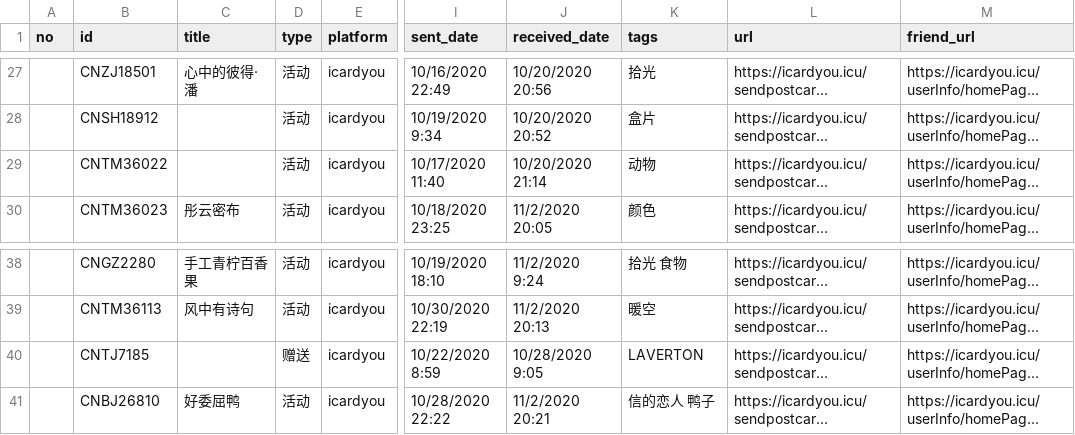
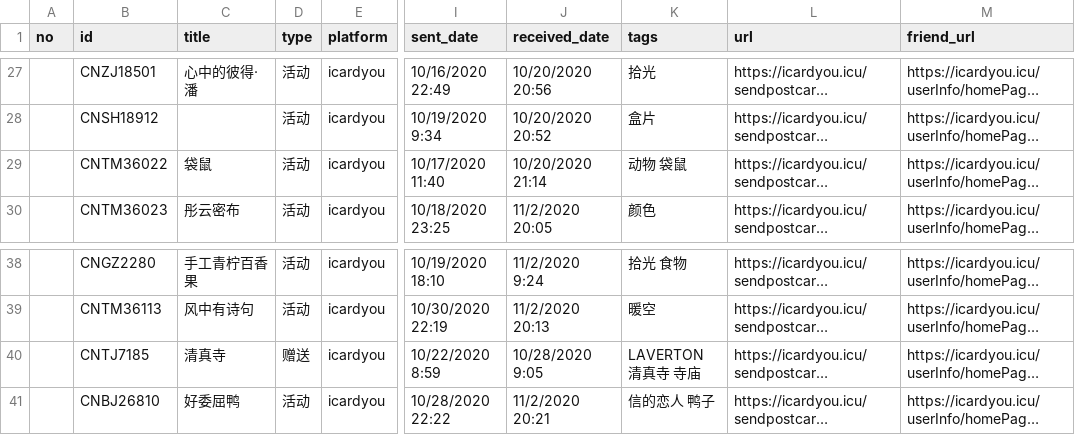
Before and after one commit to JiYouMCC/JiYouMCC.github.io, a CSV file: _data/postcard/received.csv, drawn as a sheet; only a part is shown, gaps mark what is left out; long unchanged cells end in …; the diff names each change by its address in the sheet, - before the commit and + after, or states it on an @@ line.

```diff
--- a/_data/postcard/received.csv
+++ b/_data/postcard/received.csv
-C29 (title): (empty)
+C29 (title): 袋鼠
-K29 (tags): 动物
+K29 (tags): 动物 袋鼠
-C40 (title): (empty)
+C40 (title): 清真寺
-K40 (tags): LAVERTON
+K40 (tags): LAVERTON 清真寺 寺庙
```
Also changed, not shown: 4 other files.
